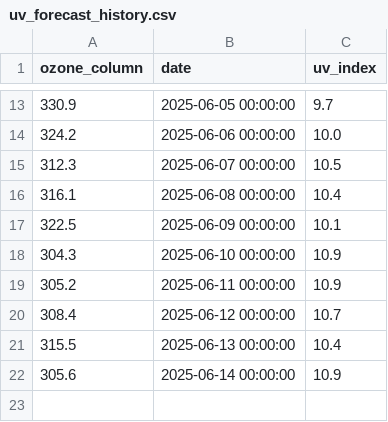
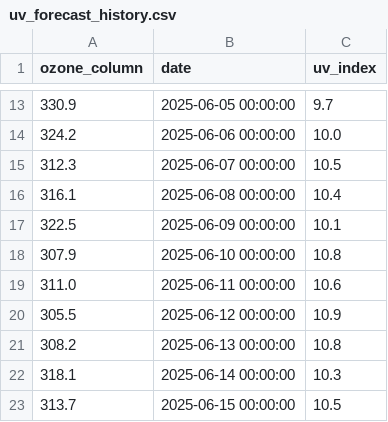
Before and after one commit to stiles/uv-bot, a CSV file: data/uv_forecast_history.csv, drawn as a sheet; only a part is shown, gaps mark what is left out.

```diff
--- a/data/uv_forecast_history.csv
+++ b/data/uv_forecast_history.csv
@@ -17,6 +17,7 @@ ozone_column,date,uv_index
 322.5,2025-06-09 00:00:00,10.1
-304.3,2025-06-10 00:00:00,10.9
-305.2,2025-06-11 00:00:00,10.9
-308.4,2025-06-12 00:00:00,10.7
-315.5,2025-06-13 00:00:00,10.4
-305.6,2025-06-14 00:00:00,10.9
+307.9,2025-06-10 00:00:00,10.8
+311.0,2025-06-11 00:00:00,10.6
+305.5,2025-06-12 00:00:00,10.9
+308.2,2025-06-13 00:00:00,10.8
+318.1,2025-06-14 00:00:00,10.3
+313.7,2025-06-15 00:00:00,10.5
```
Also changed, not shown: 1 other file.
